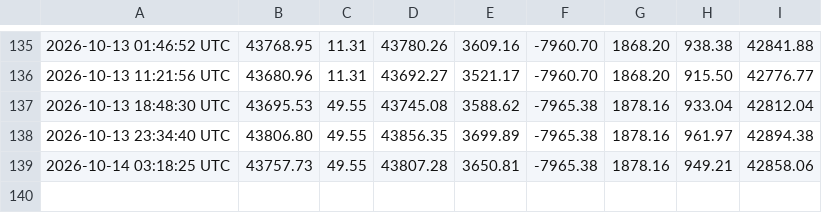
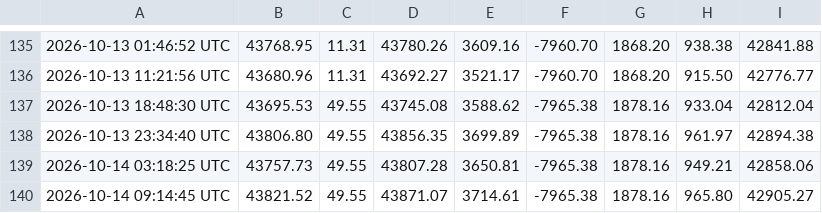
Before and after one commit to heyneca-stack/quantflow-dashboard, a CSV file: portfolio_log.csv, drawn as a sheet; only a part is shown, gaps mark what is left out.

```diff
--- a/portfolio_log.csv
+++ b/portfolio_log.csv
@@ -139 +139,2 @@
 2026-10-14 03:18:25 UTC,43757.73,49.55,43807.28,3650.81,-7965.38,1878.16,949.21,42858.06
+2026-10-14 09:14:45 UTC,43821.52,49.55,43871.07,3714.61,-7965.38,1878.16,965.80,42905.27
```
Also changed, not shown: 2 other files.
